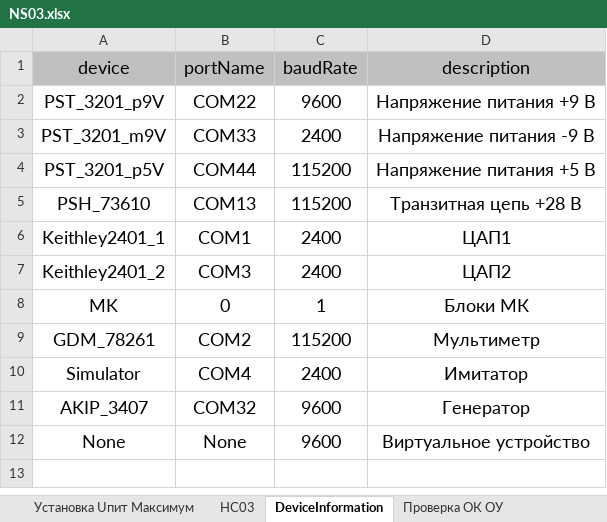
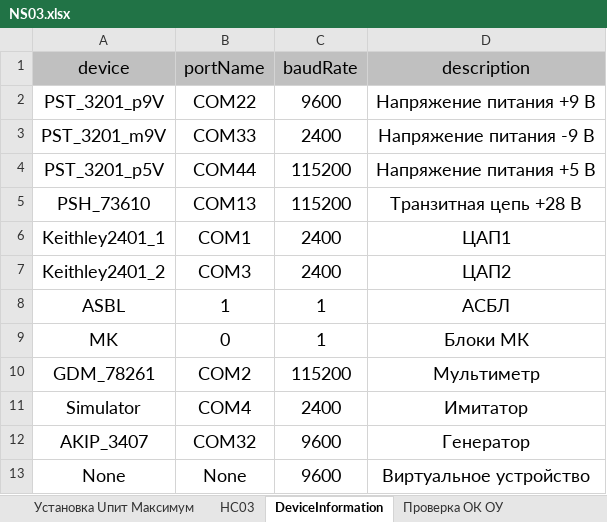
Before and after one commit to storonniy/UCA, an Excel workbook: USA/Tables/NS03.xlsx, sheet DeviceInformation, drawn as a sheet; values as stored, in another font and other column widths than the file's, no borders; the diff names each change by its address in the sheet, - before the commit and + after, or states it on an @@ line.

Commit message:
Рефакторинг ASBL

```diff
--- a/USA/Tables/NS03.xlsx (sheet DeviceInformation)
+++ b/USA/Tables/NS03.xlsx (sheet DeviceInformation)
+row 8: ASBL | 1 | 1 | АСБЛ
```
Also changed, not shown: 5 other files.
